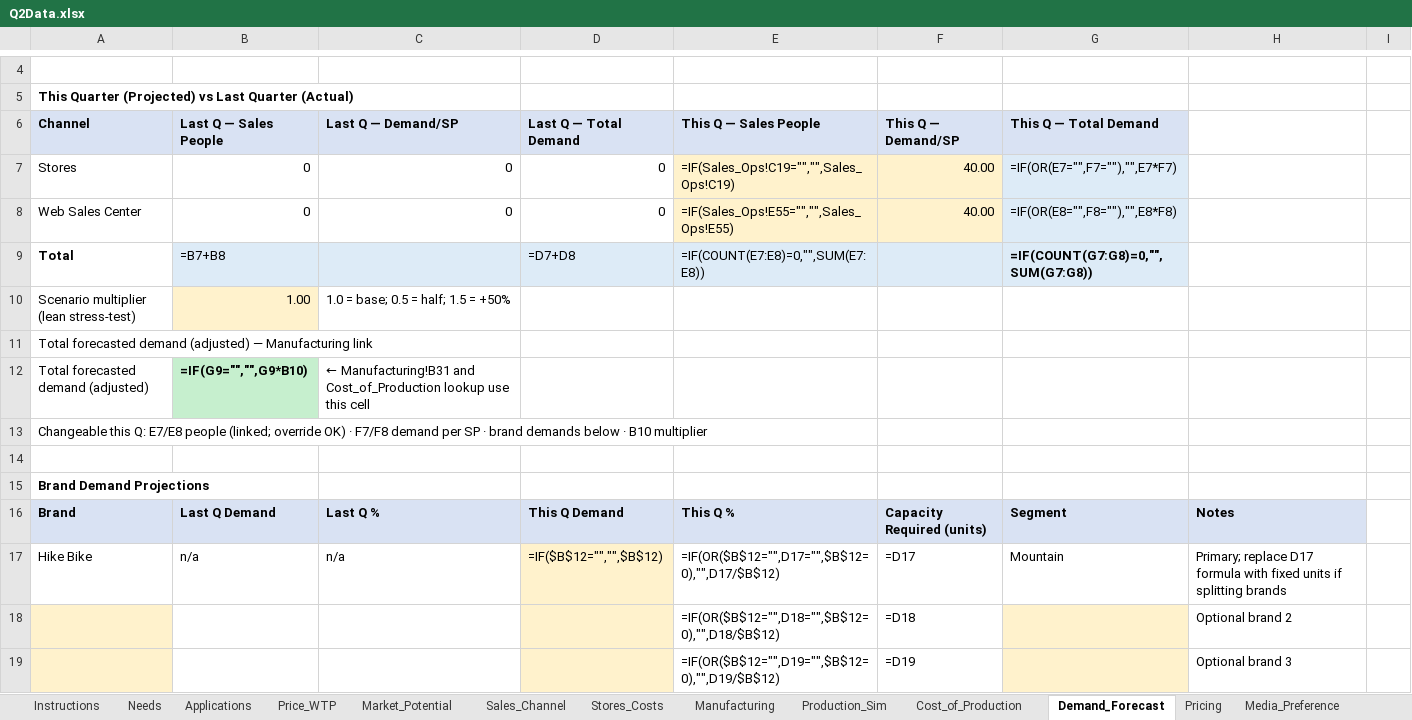
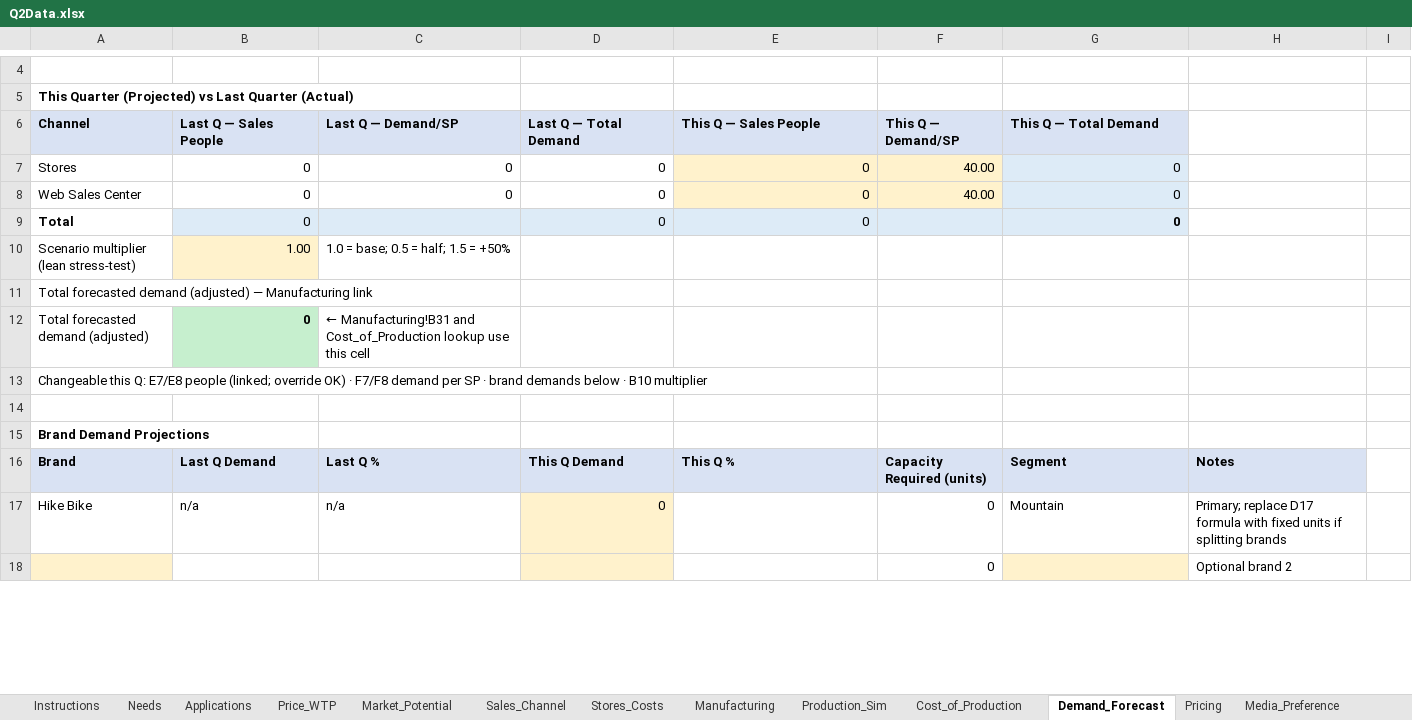
Before and after one commit to KyleConger/VentureBike, an Excel workbook: quarters/Q2/Q2Data.xlsx, sheet Demand_Forecast, drawn as a sheet; only a part is shown, gaps mark what is left out; values as stored, in another font and other column widths than the file's, no borders; formulas without a stored value are shown as written; removed rows and columns are numbered as before the commit, all else as after; the diff covers the shown part only; the diff names each change by its address in the sheet, - before the commit and + after, or states it on an @@ line.

```diff
--- a/quarters/Q2/Q2Data.xlsx (sheet Demand_Forecast)
+++ b/quarters/Q2/Q2Data.xlsx (sheet Demand_Forecast)
-E7 (This Q — Sales People): =IF(Sales_Ops!C19="","",Sales_Ops!C19)
+E7 (This Q — Sales People): 0
-G7 (This Q — Total Demand): =IF(OR(E7="",F7=""),"",E7*F7)
+G7 (This Q — Total Demand): 0
-E8 (This Q — Sales People): =IF(Sales_Ops!E55="","",Sales_Ops!E55)
+E8 (This Q — Sales People): 0
-G8 (This Q — Total Demand): =IF(OR(E8="",F8=""),"",E8*F8)
+G8 (This Q — Total Demand): 0
-row 9: Total | =B7+B8 |  | =D7+D8 | =IF(COUNT(E7:E8)=0,"",SUM(E7:E8)) |  | =IF(COUNT(G7:G8)=0,"",SUM(G7:G8))
+row 9: Total | 0 |  | 0 | 0 |  | 0
-B12 (Last Q — Sales People): =IF(G9="","",G9*B10)
+B12 (Last Q — Sales People): 0
-D17 (Last Q — Total Demand): =IF($B$12="","",$B$12)
+D17 (Last Q — Total Demand): 0
-E17 (This Q — Sales People): =IF(OR($B$12="",D17="",$B$12=0),"",D17/$B$12)
+E17 (This Q — Sales People): (empty)
-F17 (This Q — Demand/SP): =D17
+F17 (This Q — Demand/SP): 0
-row 18:  |  |  |  | =IF(OR($B$12="",D18="",$B$12=0),"",D18/$B$12) | =D18 |  | Optional brand 2
-row 19:  |  |  |  | =IF(OR($B$12="",D19="",$B$12=0),"",D19/$B$12) | =D19 |  | Optional brand 3
+row 18:  |  |  |  |  | 0 |  | Optional brand 2
```
Also changed, not shown: 2 added rows, 1 removed row, 20 edited cells and cell formats elsewhere in this sheet, sheet Needs_Ranked, sheet Needs, sheet Sales_Ops, sheet Production_Sim, sheet Manufacturing, sheet Applications, 9 more sheets, formulas that keep their value, charts or pictures.
